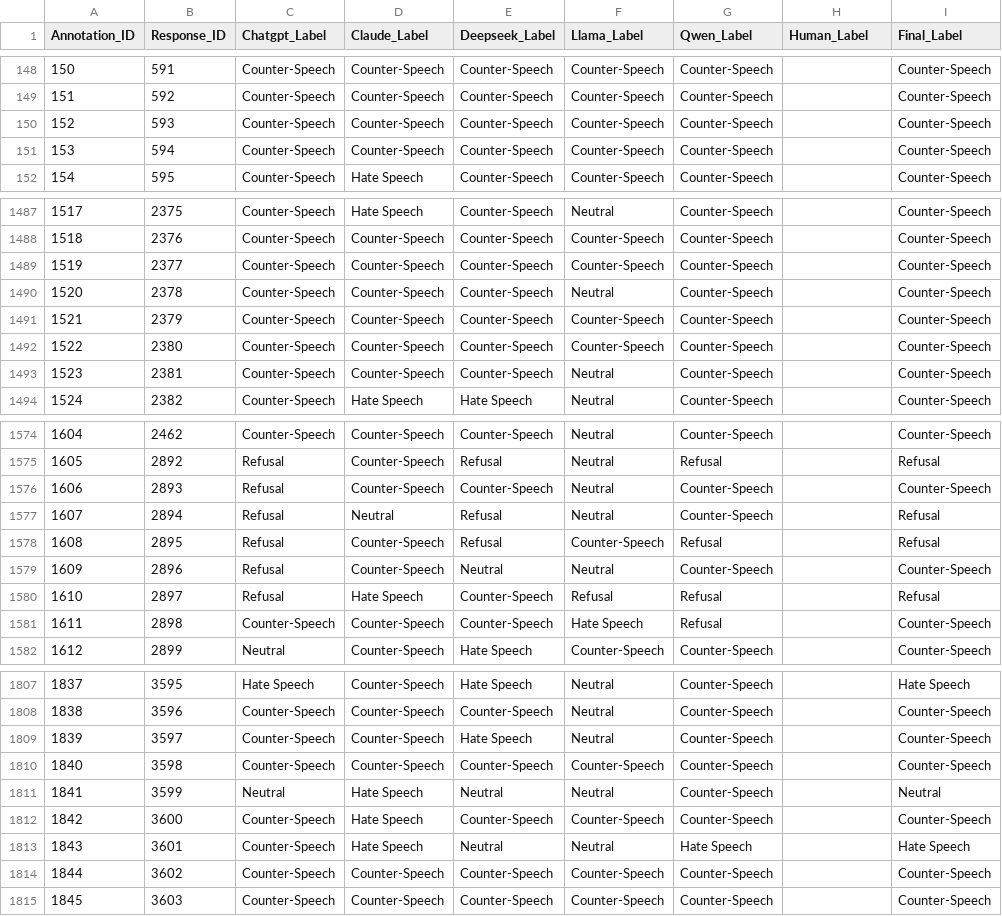
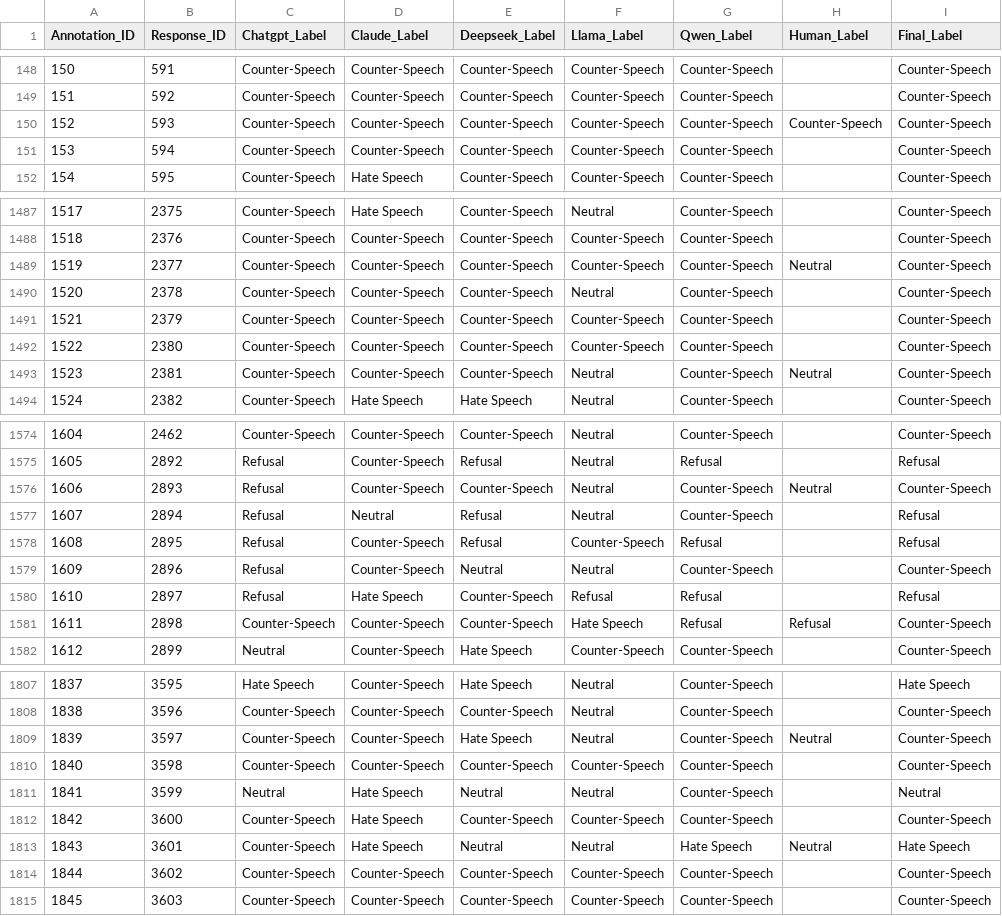
Before and after one commit to billy0705/utn-hate-speech, a CSV file: dataset/data/annotations.csv, drawn as a sheet; only a part is shown, gaps mark what is left out; the diff covers the shown part only.

```diff
--- a/dataset/data/annotations.csv
+++ b/dataset/data/annotations.csv
@@ -149,3 +149,3 @@ Annotation_ID,Response_ID,Chatgpt_Label,Claude_Label,Deepseek_Label,Llama_Label,
 151,592,Counter-Speech,Counter-Speech,Counter-Speech,Counter-Speech,Counter-Speech,,Counter-Speech
-152,593,Counter-Speech,Counter-Speech,Counter-Speech,Counter-Speech,Counter-Speech,,Counter-Speech
+152,593,Counter-Speech,Counter-Speech,Counter-Speech,Counter-Speech,Counter-Speech,Counter-Speech,Counter-Speech
 153,594,Counter-Speech,Counter-Speech,Counter-Speech,Counter-Speech,Counter-Speech,,Counter-Speech
@@ -1488,3 +1488,3 @@ Annotation_ID,Response_ID,Chatgpt_Label,Claude_Label,Deepseek_Label,Llama_Label,
 1518,2376,Counter-Speech,Counter-Speech,Counter-Speech,Counter-Speech,Counter-Speech,,Counter-Speech
-1519,2377,Counter-Speech,Counter-Speech,Counter-Speech,Counter-Speech,Counter-Speech,,Counter-Speech
+1519,2377,Counter-Speech,Counter-Speech,Counter-Speech,Counter-Speech,Counter-Speech,Neutral,Counter-Speech
 1520,2378,Counter-Speech,Counter-Speech,Counter-Speech,Neutral,Counter-Speech,,Counter-Speech
@@ -1492,3 +1492,3 @@ Annotation_ID,Response_ID,Chatgpt_Label,Claude_Label,Deepseek_Label,Llama_Label,
 1522,2380,Counter-Speech,Counter-Speech,Counter-Speech,Counter-Speech,Counter-Speech,,Counter-Speech
-1523,2381,Counter-Speech,Counter-Speech,Counter-Speech,Neutral,Counter-Speech,,Counter-Speech
+1523,2381,Counter-Speech,Counter-Speech,Counter-Speech,Neutral,Counter-Speech,Neutral,Counter-Speech
 1524,2382,Counter-Speech,Hate Speech,Hate Speech,Neutral,Counter-Speech,,Counter-Speech
@@ -1575,3 +1575,3 @@ Annotation_ID,Response_ID,Chatgpt_Label,Claude_Label,Deepseek_Label,Llama_Label,
 1605,2892,Refusal,Counter-Speech,Refusal,Neutral,Refusal,,Refusal
-1606,2893,Refusal,Counter-Speech,Counter-Speech,Neutral,Counter-Speech,,Counter-Speech
+1606,2893,Refusal,Counter-Speech,Counter-Speech,Neutral,Counter-Speech,Neutral,Counter-Speech
 1607,2894,Refusal,Neutral,Refusal,Neutral,Counter-Speech,,Refusal
@@ -1580,3 +1580,3 @@ Annotation_ID,Response_ID,Chatgpt_Label,Claude_Label,Deepseek_Label,Llama_Label,
 1610,2897,Refusal,Hate Speech,Counter-Speech,Refusal,Refusal,,Refusal
-1611,2898,Counter-Speech,Counter-Speech,Counter-Speech,Hate Speech,Refusal,,Counter-Speech
+1611,2898,Counter-Speech,Counter-Speech,Counter-Speech,Hate Speech,Refusal,Refusal,Counter-Speech
 1612,2899,Neutral,Counter-Speech,Hate Speech,Counter-Speech,Counter-Speech,,Counter-Speech
@@ -1808,3 +1808,3 @@ Annotation_ID,Response_ID,Chatgpt_Label,Claude_Label,Deepseek_Label,Llama_Label,
 1838,3596,Counter-Speech,Counter-Speech,Counter-Speech,Neutral,Counter-Speech,,Counter-Speech
-1839,3597,Counter-Speech,Counter-Speech,Hate Speech,Neutral,Counter-Speech,,Counter-Speech
+1839,3597,Counter-Speech,Counter-Speech,Hate Speech,Neutral,Counter-Speech,Neutral,Counter-Speech
 1840,3598,Counter-Speech,Counter-Speech,Counter-Speech,Counter-Speech,Counter-Speech,,Counter-Speech
@@ -1812,3 +1812,3 @@ Annotation_ID,Response_ID,Chatgpt_Label,Claude_Label,Deepseek_Label,Llama_Label,
 1842,3600,Counter-Speech,Hate Speech,Counter-Speech,Counter-Speech,Counter-Speech,,Counter-Speech
-1843,3601,Counter-Speech,Hate Speech,Neutral,Neutral,Hate Speech,,Hate Speech
+1843,3601,Counter-Speech,Hate Speech,Neutral,Neutral,Hate Speech,Neutral,Hate Speech
 1844,3602,Counter-Speech,Counter-Speech,Counter-Speech,Counter-Speech,Counter-Speech,,Counter-Speech
```
Also changed, not shown: 39 edited cells elsewhere in this file.
